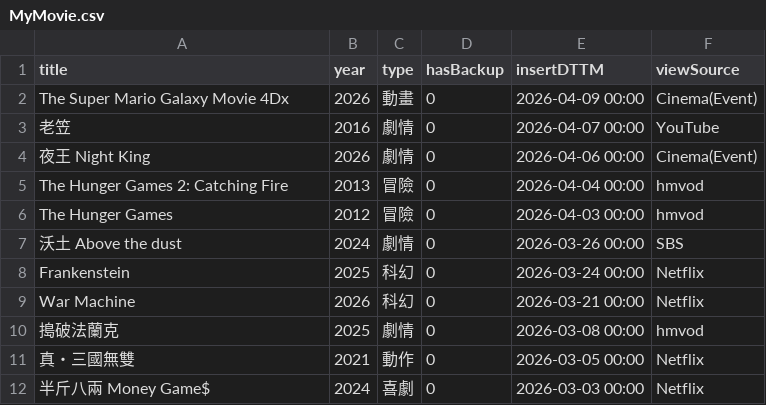
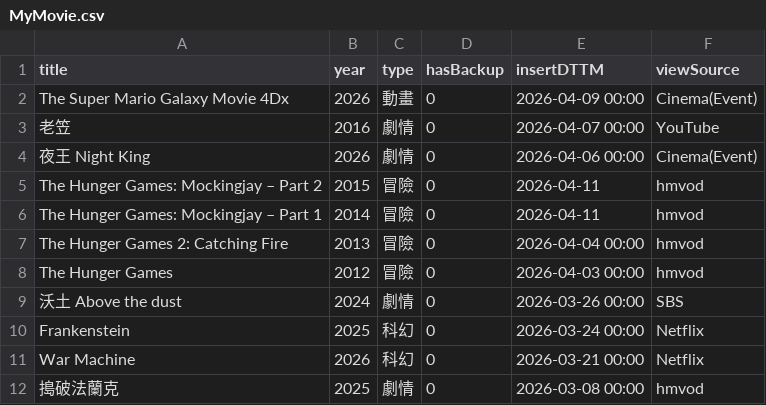
Before and after one commit to jackfclee/my-apps, a CSV file: collections/movie/MyMovie.csv, drawn as a sheet; only a part is shown; the shorter side is filled out with more unchanged rows; the diff names each change by its address in the sheet, - before the commit and + after, or states it on an @@ line.

Commit message:
Update MyMovie.csv

```diff
--- a/collections/movie/MyMovie.csv
+++ b/collections/movie/MyMovie.csv
+row 5: The Hunger Games: Mockingjay – Part 2 | 2015 | 冒險 | 0 | 2026-04-11 | hmvod
+row 6: The Hunger Games: Mockingjay – Part 1 | 2014 | 冒險 | 0 | 2026-04-11 | hmvod
```
